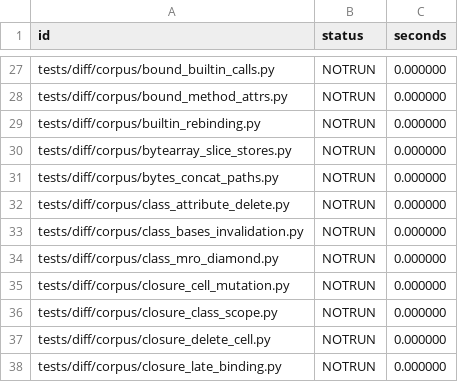
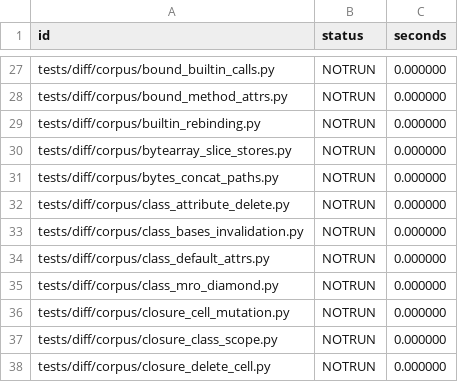
Before and after one commit to wedow/lucifer, a TSV file: results/difftest/expected.tsv, drawn as a sheet; only a part is shown, gaps mark what is left out; the shorter side is filled out with more unchanged rows; the diff names each change by its address in the sheet, - before the commit and + after, or states it on an @@ line.

Commit message:
feat: class defaults and uninlined getters without the generic lookup
An instance value the class also has as a plain value (_IOBase's __closed,
False until an instance is closed) specialized to the instance's word,
and an instance that had not set its own fell to the generic lookup, from
compiled code at every read of BytesIO.closed. The specializer now keeps
the class's value beside the word (when a cache may name it), and compiled
code answers an instance with no value of its own, while it keeps its
values in line, with that value; the class's version keeps it right.

And a property whose getter does not inline (a cached or a polymorphic
site's, in the root) is called directly instead of going through the
generic lookup and property.__get__.

pickle_pure_python 373M -> 332M and unpickle_pure_python 205M -> 142M
instructions per loop.

```diff
--- a/results/difftest/expected.tsv
+++ b/results/difftest/expected.tsv
+row 34: tests/diff/corpus/class_default_attrs.py | NOTRUN | 0.000000
```
Also changed, not shown: 4 other files.
